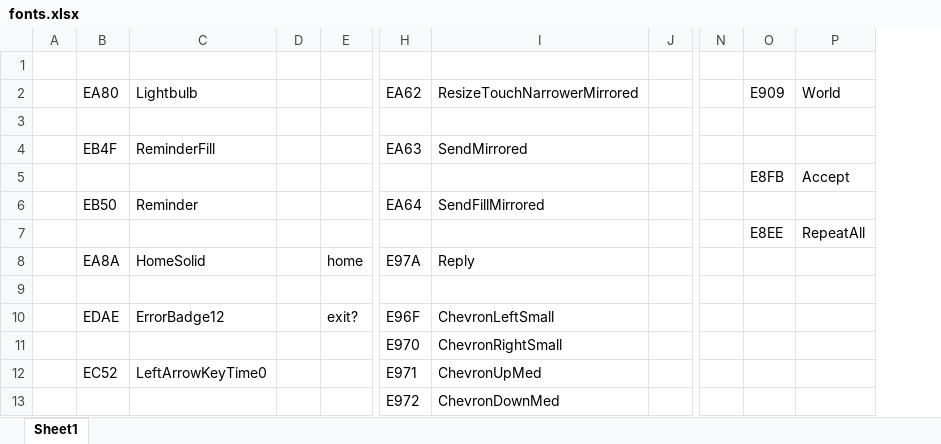
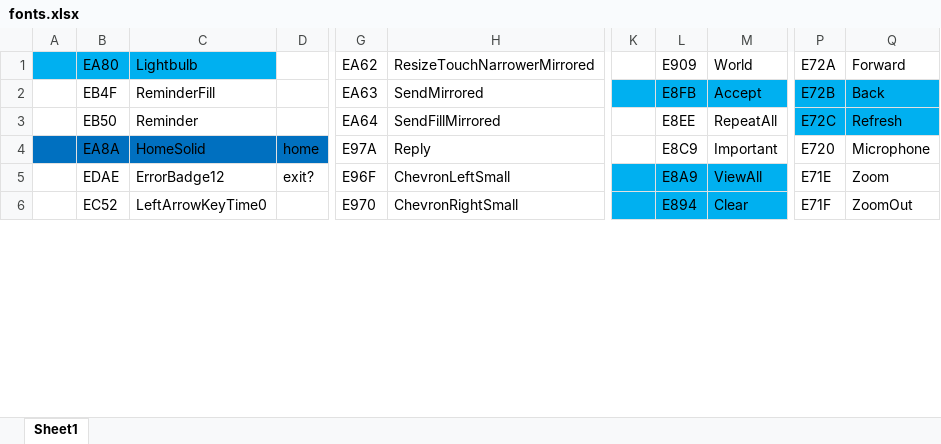
Before and after one commit to erichiller/hue-control-panel, an Excel workbook: resource/fonts.xlsx, sheet Sheet1, drawn as a sheet; only a part is shown, gaps mark what is left out; values as stored, in another font and other column widths than the file's, no borders; charts and pictures not drawn; removed rows and columns are numbered as before the commit, all else as after; rows hold the shown columns only; the diff covers the shown part only; the diff names each change by its address in the sheet, - before the commit and + after, or states it on an @@ line.

Commit message:
icons

```diff
--- a/resource/fonts.xlsx (sheet Sheet1)
+++ b/resource/fonts.xlsx (sheet Sheet1)
-column A, empty
+column A, empty
-column D, empty
-column J, empty
+column P (E72A), rows 2-6: E72B | E72C | E720 | E71E | E71F
+column Q (Forward), rows 2-6: Back | Refresh | Microphone | Zoom | ZoomOut
-row 1: (empty)
-B1:C1 fill: none
+B1:C1 fill: #00B0F0
-row 3: (empty)
-K2:M2 fill: none
+K2:M2 fill: #00B0F0
-L2 (E909): (empty)
+L2 (E909): E8FB
-M2 (World): (empty)
+M2 (World): Accept
-row 5:  |  |  |  |  |  |  |  |  | E8FB | Accept
-L3 (E909): (empty)
+L3 (E909): E8EE
-M3 (World): (empty)
+M3 (World): RepeatAll
-row 7:  |  |  |  |  |  |  |  |  | E8EE | RepeatAll
-B4:C4 fill: none
+B4:C4 fill: #0070C0
-D4 fill: none
+D4 fill: #0070C0
-L4 (E909): (empty)
+L4 (E909): E8C9
-M4 (World): (empty)
+M4 (World): Important
-row 9: (empty)
-K5:M5 fill: none
+K5:M5 fill: #00B0F0
-L5 (E909): (empty)
+L5 (E909): E8A9
-M5 (World): (empty)
+M5 (World): ViewAll
-row 11:  |  |  |  |  | E970 | ChevronRightSmall
-G6 (EA62): E971
+G6 (EA62): E970
-H6 (ResizeTouchNarrowerMirrored): ChevronUpMed
+H6 (ResizeTouchNarrowerMirrored): ChevronRightSmall
-K6:M6 fill: none
+K6:M6 fill: #00B0F0
-L6 (E909): (empty)
+L6 (E909): E894
-M6 (World): (empty)
+M6 (World): Clear
-row 13:  |  |  |  |  | E972 | ChevronDownMed
```
Also changed, not shown: 9 added rows, 5 removed rows, 2 added columns, 1 removed column, 27 edited cells and cell formats elsewhere in this sheet, charts or pictures.
